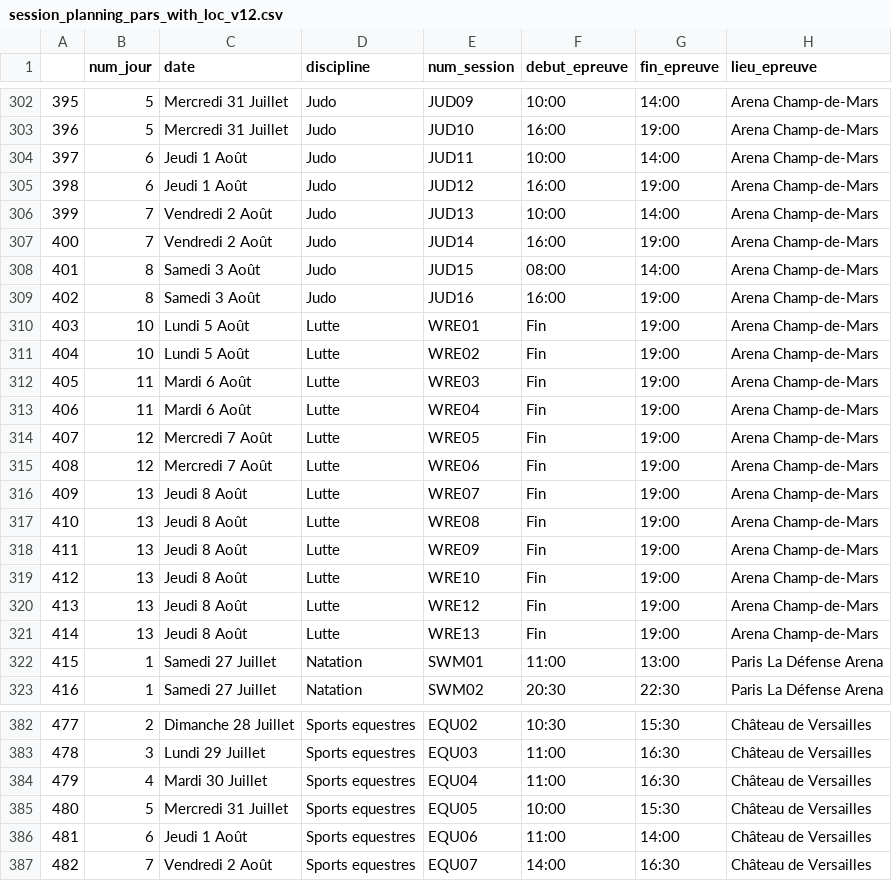
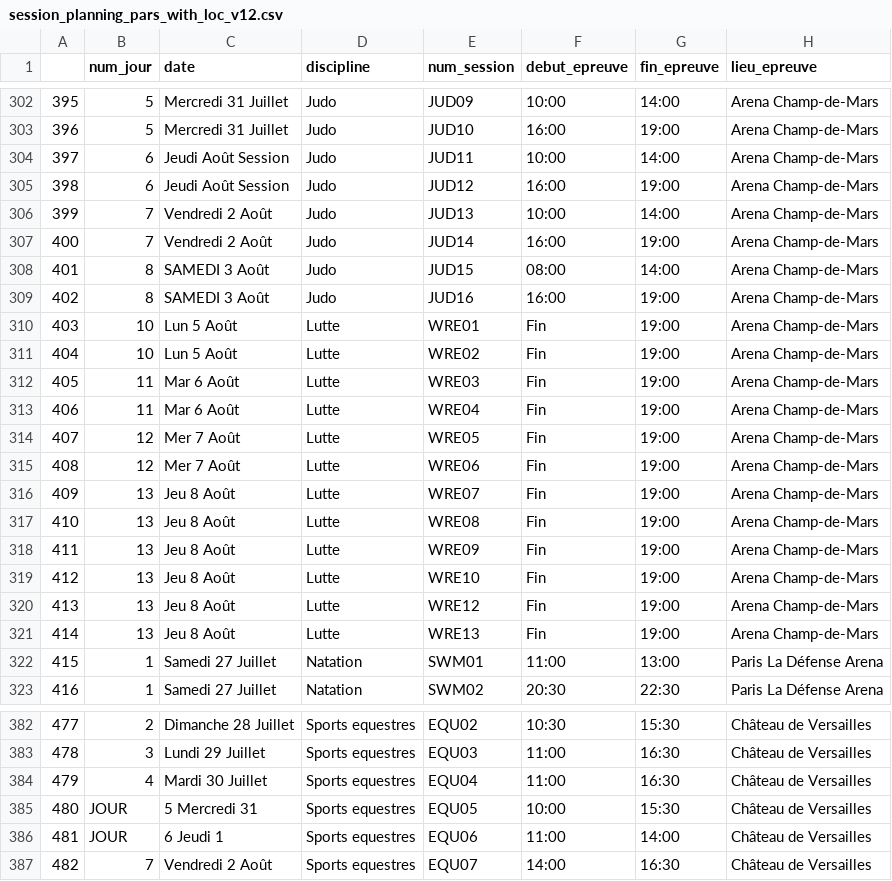
Before and after one commit to pierreantoineviudes/infra_jo_viz, a CSV file: session_planning_pars_with_loc_v12.csv, drawn as a sheet; only a part is shown, gaps mark what is left out; the diff covers the shown part only; the diff names each change by its address in the sheet, - before the commit and + after, or states it on an @@ line.

```diff
--- a/session_planning_pars_with_loc_v12.csv
+++ b/session_planning_pars_with_loc_v12.csv
-C304:C305 (date): Jeudi 1 Août
+C304:C305 (date): Jeudi Août Session
-C308:C309 (date): Samedi 3 Août
+C308:C309 (date): SAMEDI 3 Août
-C310:C311 (date): Lundi 5 Août
+C310:C311 (date): Lun 5 Août
-C312:C313 (date): Mardi 6 Août
+C312:C313 (date): Mar 6 Août
-C314:C315 (date): Mercredi 7 Août
+C314:C315 (date): Mer 7 Août
-C316:C321 (date): Jeudi 8 Août
+C316:C321 (date): Jeu 8 Août
-B385 (num_jour): 5
+B385 (num_jour): JOUR
-C385 (date): Mercredi 31 Juillet
+C385 (date): 5 Mercredi 31
-B386 (num_jour): 6
+B386 (num_jour): JOUR
-C386 (date): Jeudi 1 Août
+C386 (date): 6 Jeudi 1
```
Also changed, not shown: 63 edited cells elsewhere in this file, 1 other file.
